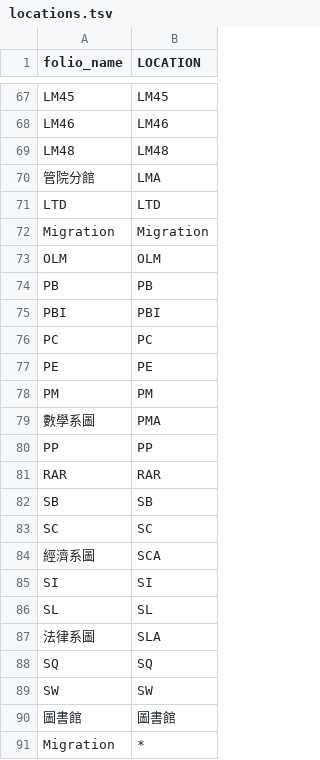
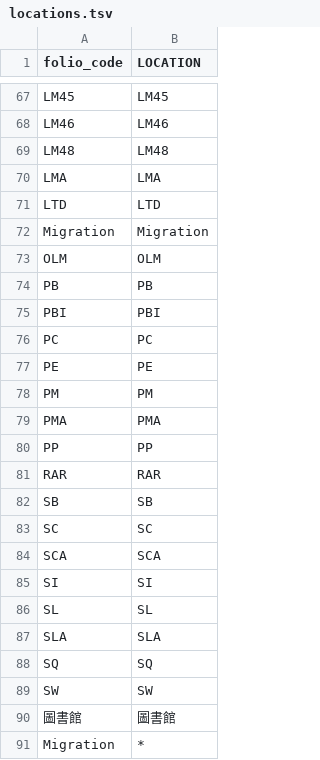
Before and after one commit to robert7528/folio_migration_web, a TSV file: config/thu/mapping_files/locations.tsv, drawn as a sheet; only a part is shown, gaps mark what is left out; the diff covers the shown part only.

```diff
--- a/config/thu/mapping_files/locations.tsv
+++ b/config/thu/mapping_files/locations.tsv
@@ -1 +1 @@
-folio_name	LOCATION
+folio_code	LOCATION
@@ -69,3 +69,3 @@ LM46	LM46
 LM48	LM48
-管院分館	LMA
+LMA	LMA
 LTD	LTD
@@ -78,3 +78,3 @@ PE	PE
 PM	PM
-數學系圖	PMA
+PMA	PMA
 PP	PP
@@ -83,6 +83,6 @@ SB	SB
 SC	SC
-經濟系圖	SCA
+SCA	SCA
 SI	SI
 SL	SL
-法律系圖	SLA
+SLA	SLA
 SQ	SQ
```
Also changed, not shown: 9 edited cells elsewhere in this file.
